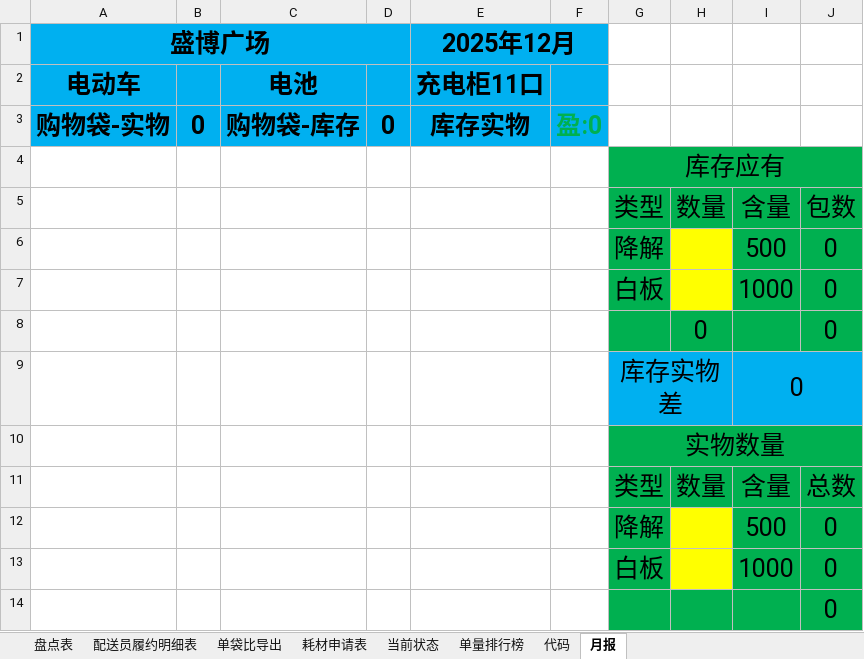
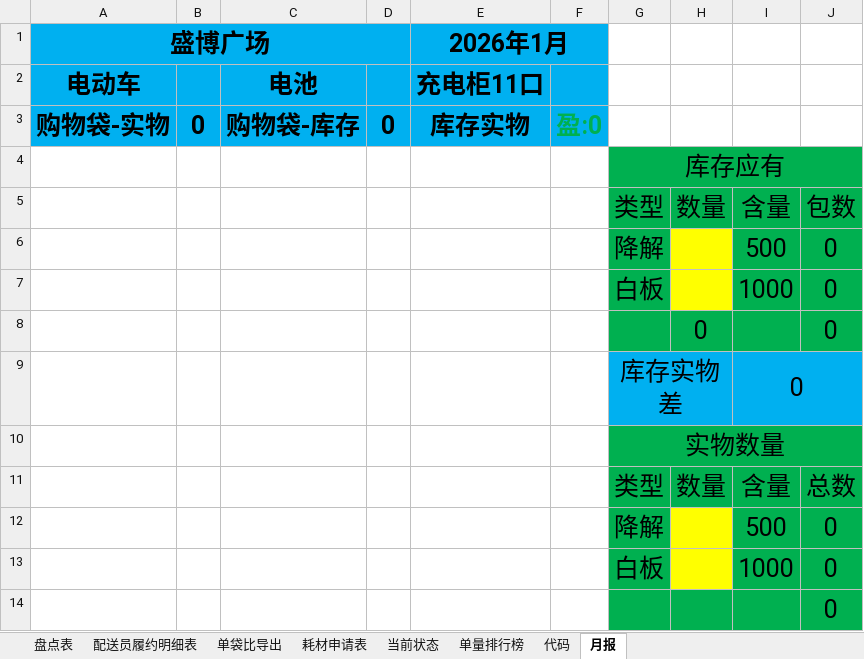
Before and after one commit to MuziShaoxing/muzishaoxing.github.io, an Excel workbook: hema/3-单袋比.xlsx, sheet 月报, drawn as a sheet; values as stored, in another font and other column widths than the file's, no borders; the diff names each change by its address in the sheet, - before the commit and + after, or states it on an @@ line.

```diff
--- a/hema/3-单袋比.xlsx (sheet 月报)
+++ b/hema/3-单袋比.xlsx (sheet 月报)
-E1: 2025年12月
+E1: 2026年1月
```
Also changed, not shown: sheet 盘点表, sheet 代码, formulas that keep their value.
